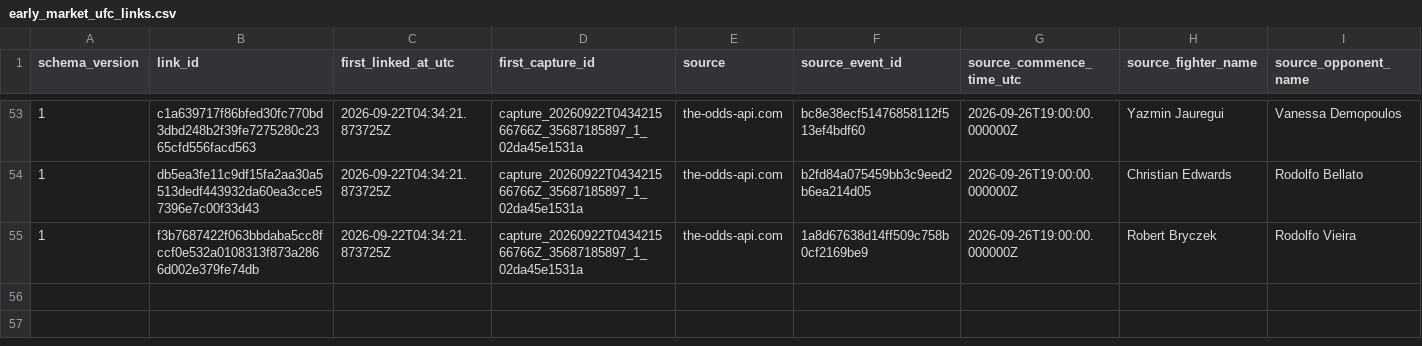
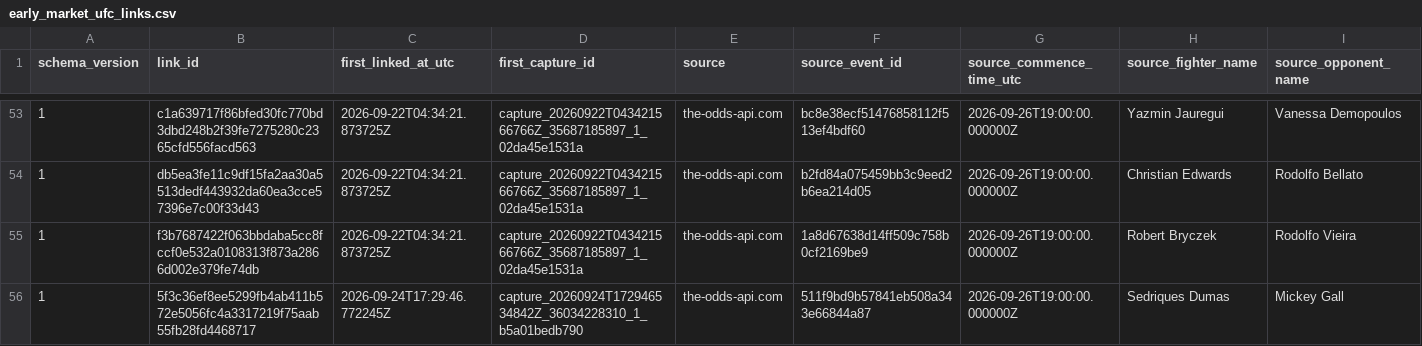
Before and after one commit to alexchandler100/UFC_Prediction_2022, a CSV file: src/content/data/market/early_market_ufc_links.csv, drawn as a sheet; only a part is shown, gaps mark what is left out; rows hold the shown columns only; the diff names each change by its address in the sheet, - before the commit and + after, or states it on an @@ line.

```diff
--- a/src/content/data/market/early_market_ufc_links.csv
+++ b/src/content/data/market/early_market_ufc_links.csv
+row 56: 1 | 5f3c36ef8ee5299fb4ab411b572e5056fc4a3317219f75aab55fb28fd4468717 | 2026-09-24T17:29:46.772245Z | capture_20260924T172946534842Z_36034228310_1_b5a01bedb790 | the-odds-api.com | 511f9bd9b57841eb508a343e66844a87 | 2026-09-26T19:00:00.000000Z | Sedriques Dumas | Mickey Gall
```
Also changed, not shown: src/content/data/market/forecast_captures.csv, 22 other files.
